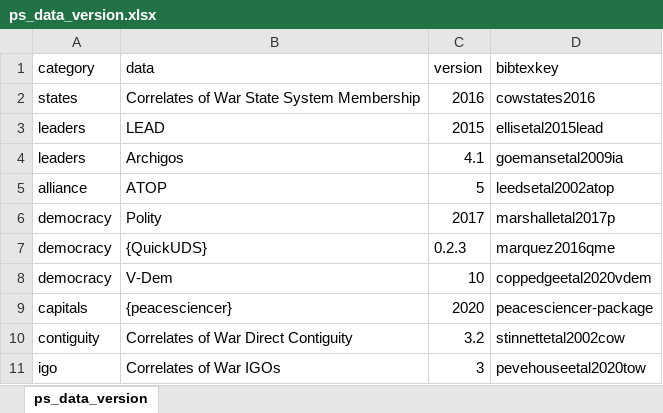
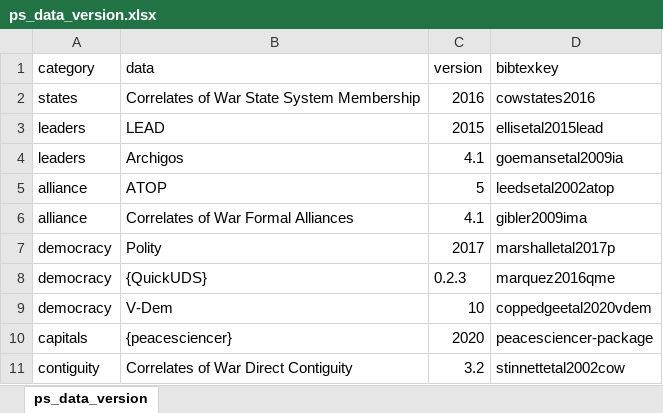
Before and after one commit to svmiller/peacesciencer, an Excel workbook: data-raw/ps_data_version/ps_data_version.xlsx, sheet ps_data_version, drawn as a sheet; only a part is shown; the shorter side is filled out with more unchanged rows; values as stored, in another font and other column widths than the file's, no borders; the diff names each change by its address in the sheet, - before the commit and + after, or states it on an @@ line.

Commit message:
add cow alliance citation

```diff
--- a/data-raw/ps_data_version/ps_data_version.xlsx (sheet ps_data_version)
+++ b/data-raw/ps_data_version/ps_data_version.xlsx (sheet ps_data_version)
+row 6: alliance | Correlates of War Formal Alliances | 4.1 | gibler2009ima
```
Also changed, not shown: 1 other file.
